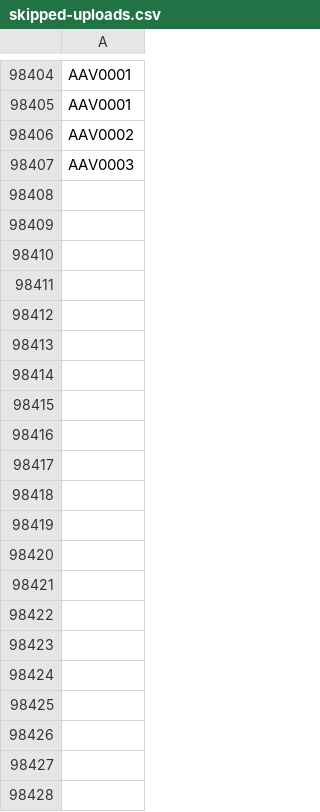
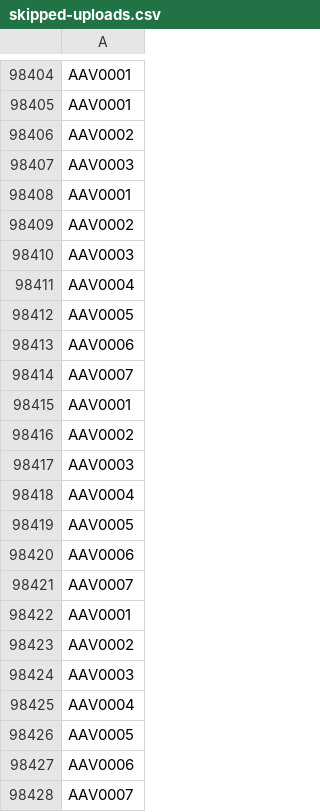
Before and after one commit to LiquidIQ/imagezoo-scripts, a CSV file: skipped-uploads.csv, drawn as a sheet; only a part is shown, gaps mark what is left out.

```diff
--- a/skipped-uploads.csv
+++ b/skipped-uploads.csv
@@ -98407 +98407,22 @@ AAV0002
 AAV0003
+AAV0001
+AAV0002
+AAV0003
+AAV0004
+AAV0005
+AAV0006
+AAV0007
+AAV0001
+AAV0002
+AAV0003
+AAV0004
+AAV0005
+AAV0006
+AAV0007
+AAV0001
+AAV0002
+AAV0003
+AAV0004
+AAV0005
+AAV0006
+AAV0007
```
Also changed, not shown: 10 other files.
